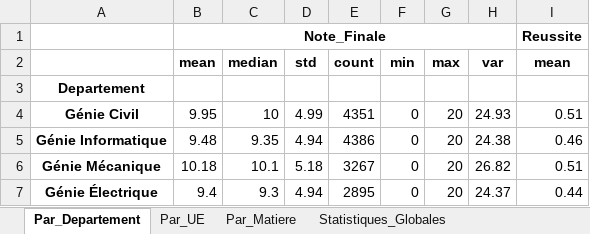
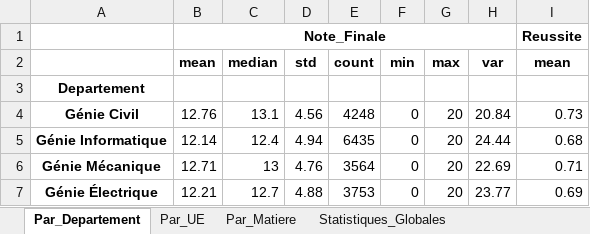
Before and after one commit to devhyacinthe/epl_stats, an Excel workbook: data/processed/statistiques_resume.xlsx, sheet Par_Departement, drawn as a sheet; values as stored, in another font and other column widths than the file's, no borders; the diff names each change by its address in the sheet, - before the commit and + after, or states it on an @@ line.

```diff
--- a/data/processed/statistiques_resume.xlsx (sheet Par_Departement)
+++ b/data/processed/statistiques_resume.xlsx (sheet Par_Departement)
-B4 (mean): 9.95
+B4 (mean): 12.76
-C4 (median): 10
+C4 (median): 13.1
-D4 (std): 4.99
+D4 (std): 4.56
-E4 (count): 4351
+E4 (count): 4248
-H4 (var): 24.93
+H4 (var): 20.84
-I4 (mean): 0.51
+I4 (mean): 0.73
-B5 (mean): 9.48
+B5 (mean): 12.14
-C5 (median): 9.35
+C5 (median): 12.4
-E5 (count): 4386
+E5 (count): 6435
-H5 (var): 24.38
+H5 (var): 24.44
-I5 (mean): 0.46
+I5 (mean): 0.68
-B6 (mean): 10.18
+B6 (mean): 12.71
-C6 (median): 10.1
+C6 (median): 13
-D6 (std): 5.18
+D6 (std): 4.76
-E6 (count): 3267
+E6 (count): 3564
-H6 (var): 26.82
+H6 (var): 22.69
-I6 (mean): 0.51
+I6 (mean): 0.71
-B7 (mean): 9.4
+B7 (mean): 12.21
-C7 (median): 9.3
+C7 (median): 12.7
-D7 (std): 4.94
+D7 (std): 4.88
-E7 (count): 2895
+E7 (count): 3753
-H7 (var): 24.37
+H7 (var): 23.77
-I7 (mean): 0.44
+I7 (mean): 0.69
```
Also changed, not shown: sheet Par_Matiere, sheet Par_UE, sheet Statistiques_Globales, 26 other files.
